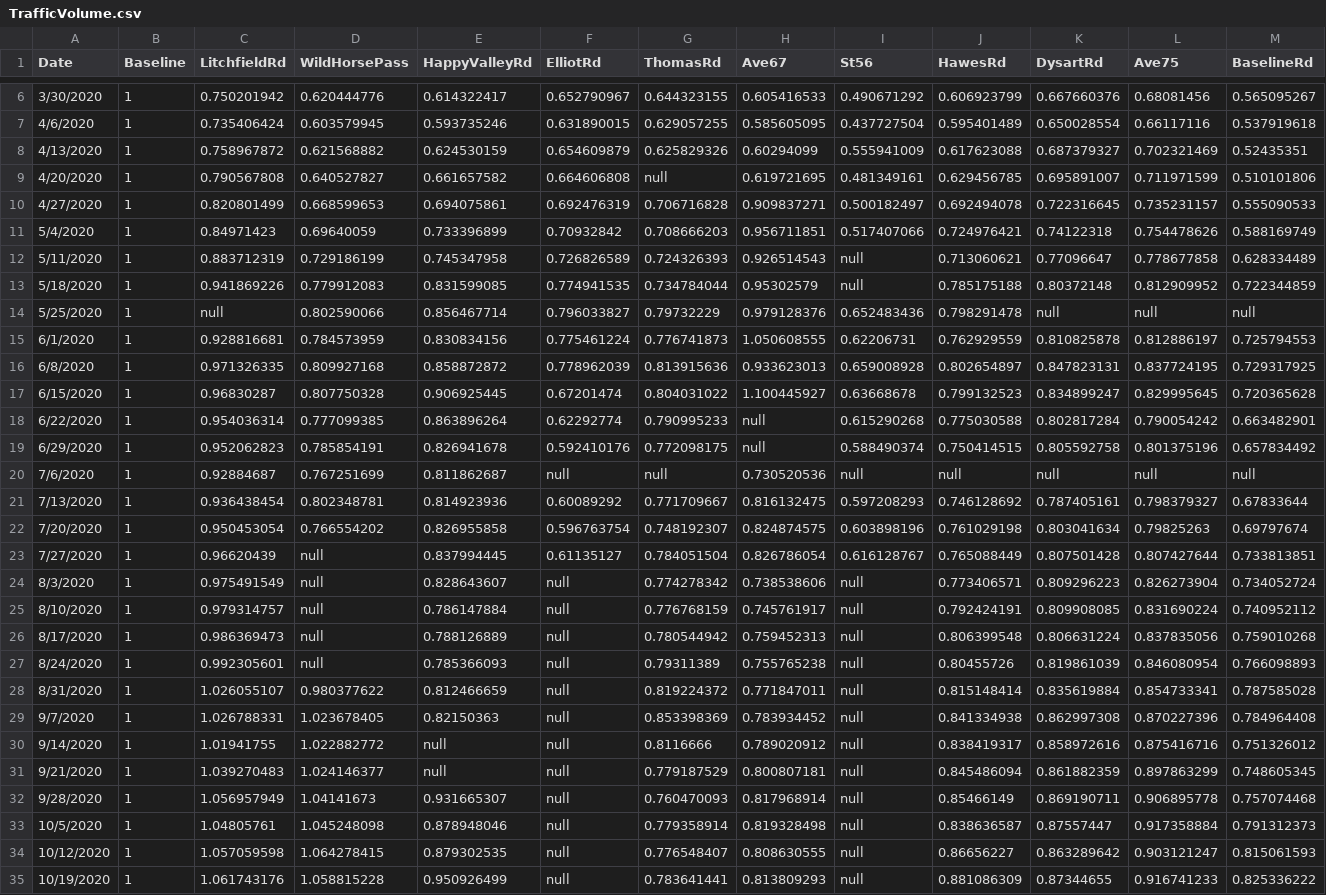
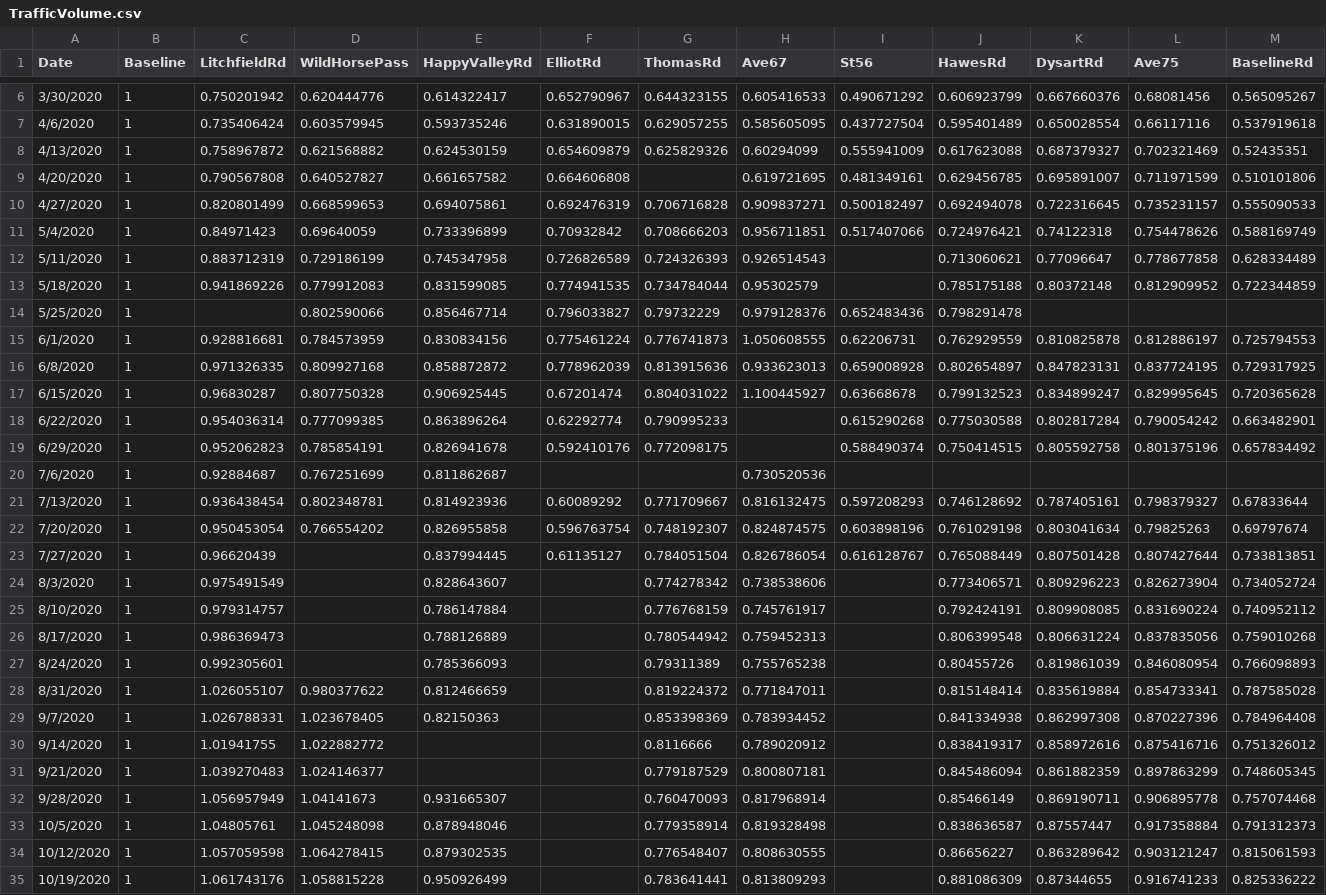
Before and after one commit to AZMAG/Traffic-Data, a CSV file: TrafficVolume.csv, drawn as a sheet; only a part is shown, gaps mark what is left out; the diff covers the shown part only; the diff names each change by its address in the sheet, - before the commit and + after, or states it on an @@ line.

Commit message:
Update TrafficVolume.csv

```diff
--- a/TrafficVolume.csv
+++ b/TrafficVolume.csv
-G9 (ThomasRd): null
+G9 (ThomasRd): (empty)
-I12:I13 (St56): null
+I12:I13 (St56): (empty)
-C14 (LitchfieldRd): null
+C14 (LitchfieldRd): (empty)
-K14 (DysartRd): null
+K14 (DysartRd): (empty)
-L14 (Ave75): null
+L14 (Ave75): (empty)
-M14 (BaselineRd): null
+M14 (BaselineRd): (empty)
-H18:H19 (Ave67): null
+H18:H19 (Ave67): (empty)
-F20 (ElliotRd): null
+F20 (ElliotRd): (empty)
-G20 (ThomasRd): null
+G20 (ThomasRd): (empty)
-I20 (St56): null
+I20 (St56): (empty)
-J20 (HawesRd): null
+J20 (HawesRd): (empty)
-K20 (DysartRd): null
+K20 (DysartRd): (empty)
-L20 (Ave75): null
+L20 (Ave75): (empty)
-M20 (BaselineRd): null
+M20 (BaselineRd): (empty)
-D23:D27 (WildHorsePass): null
+D23:D27 (WildHorsePass): (empty)
-F24:F35 (ElliotRd): null
+F24:F35 (ElliotRd): (empty)
-I24:I35 (St56): null
+I24:I35 (St56): (empty)
-E30:E31 (HappyValleyRd): null
+E30:E31 (HappyValleyRd): (empty)
```
Also changed, not shown: 38 edited cells elsewhere in this file.
